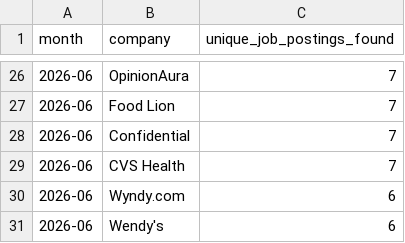
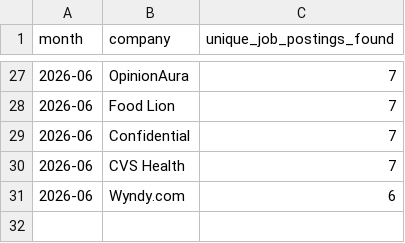
Before and after one commit to themeganerddddddd/MoCo-Hiring-Monitor, a CSV file: outputs/top_companies_2026-06.csv, drawn as a sheet; only a part is shown, gaps mark what is left out; the diff covers the shown part only.

```diff
--- a/outputs/top_companies_2026-06.csv
+++ b/outputs/top_companies_2026-06.csv
@@ -30,2 +31 @@ month,company,unique_job_postings_found
 2026-06,Wyndy.com,6
-2026-06,Wendy's,6
```
Also changed, not shown: 4 added rows, 3 removed rows and 3 edited cells elsewhere in this file, 11 other files.
